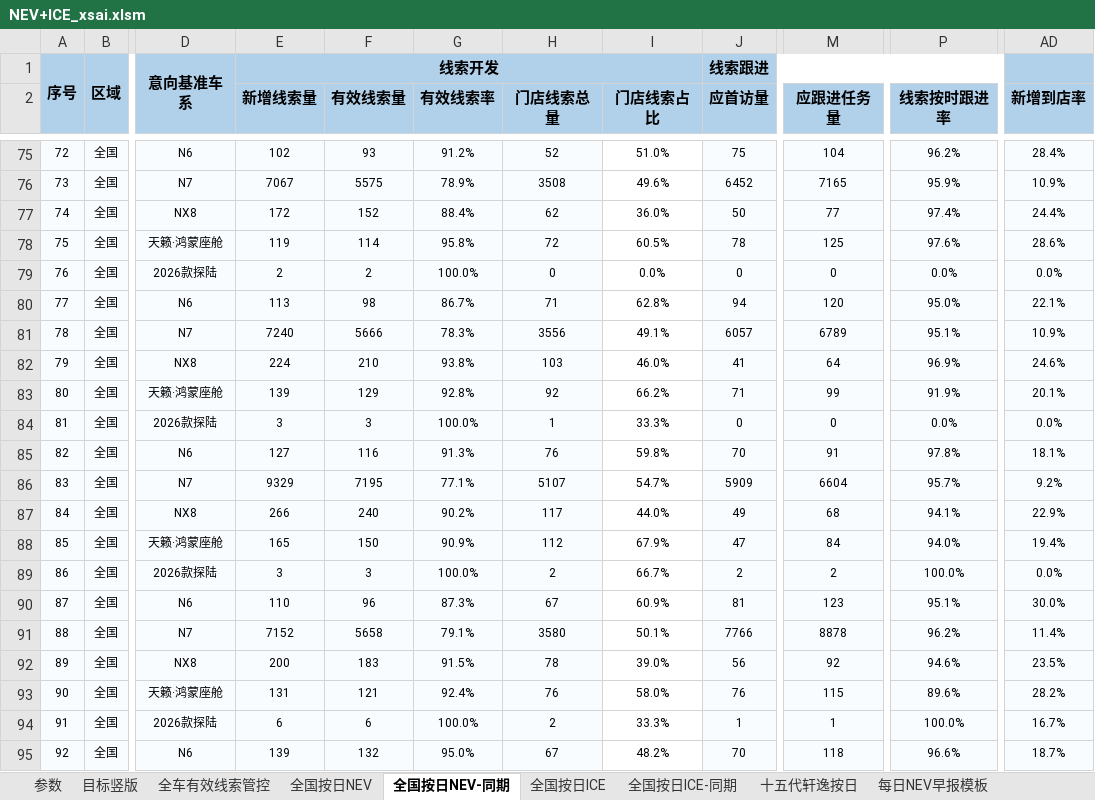
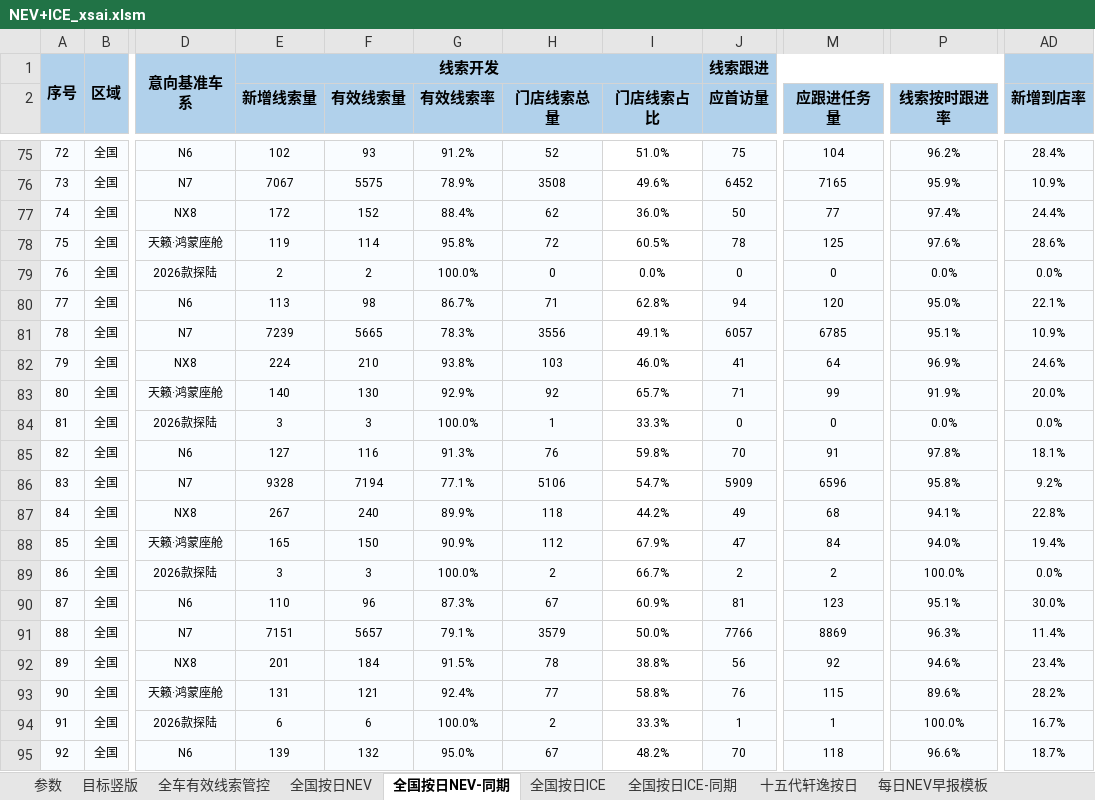
Before and after one commit to Django604/AI_Digest, an Excel workbook: data/source/NEV+ICE_xsai.xlsm, sheet 全国按日NEV-同期, drawn as a sheet; only a part is shown, gaps mark what is left out; values as stored, in another font and other column widths than the file's, no borders; the diff covers the shown part only; the diff names each change by its address in the sheet, - before the commit and + after, or states it on an @@ line.

```diff
--- a/data/source/NEV+ICE_xsai.xlsm (sheet 全国按日NEV-同期)
+++ b/data/source/NEV+ICE_xsai.xlsm (sheet 全国按日NEV-同期)
-E81 (新增线索量): 7240
+E81 (新增线索量): 7239
-F81 (有效线索量): 5666
+F81 (有效线索量): 5665
-M81 (应跟进任务量): 6789
+M81 (应跟进任务量): 6785
-E83 (新增线索量): 139
+E83 (新增线索量): 140
-F83 (有效线索量): 129
+F83 (有效线索量): 130
-G83 (有效线索率): 92.8%
+G83 (有效线索率): 92.9%
-I83 (门店线索占比): 66.2%
+I83 (门店线索占比): 65.7%
-AD83 (新增到店率): 20.1%
+AD83 (新增到店率): 20.0%
-E86 (新增线索量): 9329
+E86 (新增线索量): 9328
-F86 (有效线索量): 7195
+F86 (有效线索量): 7194
-H86 (门店线索总量): 5107
+H86 (门店线索总量): 5106
-M86 (应跟进任务量): 6604
+M86 (应跟进任务量): 6596
-P86 (线索按时跟进率): 95.7%
+P86 (线索按时跟进率): 95.8%
-E87 (新增线索量): 266
+E87 (新增线索量): 267
-G87 (有效线索率): 90.2%
+G87 (有效线索率): 89.9%
-H87 (门店线索总量): 117
+H87 (门店线索总量): 118
-I87 (门店线索占比): 44.0%
+I87 (门店线索占比): 44.2%
-AD87 (新增到店率): 22.9%
+AD87 (新增到店率): 22.8%
-E91 (新增线索量): 7152
+E91 (新增线索量): 7151
-F91 (有效线索量): 5658
+F91 (有效线索量): 5657
-H91 (门店线索总量): 3580
+H91 (门店线索总量): 3579
-I91 (门店线索占比): 50.1%
+I91 (门店线索占比): 50.0%
-M91 (应跟进任务量): 8878
+M91 (应跟进任务量): 8869
-P91 (线索按时跟进率): 96.2%
+P91 (线索按时跟进率): 96.3%
-E92 (新增线索量): 200
+E92 (新增线索量): 201
-F92 (有效线索量): 183
+F92 (有效线索量): 184
-I92 (门店线索占比): 39.0%
+I92 (门店线索占比): 38.8%
-AD92 (新增到店率): 23.5%
+AD92 (新增到店率): 23.4%
-H93 (门店线索总量): 76
+H93 (门店线索总量): 77
-I93 (门店线索占比): 58.0%
+I93 (门店线索占比): 58.8%
```
Also changed, not shown: 471 edited cells elsewhere in this sheet, sheet 全国按日NEV, sheet 全国按日ICE, data/source/NEV+ICE_ldai.xlsm, 5 other files.
